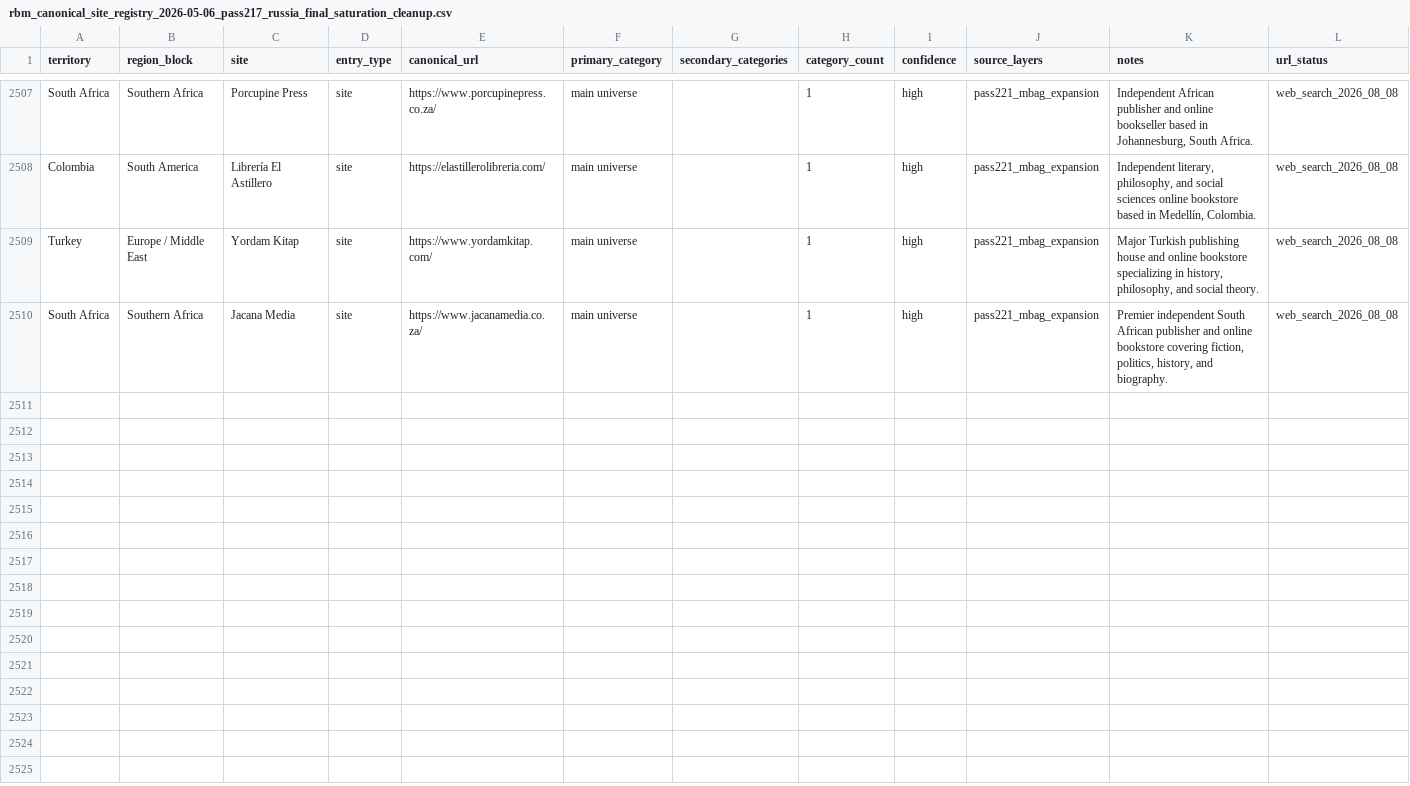
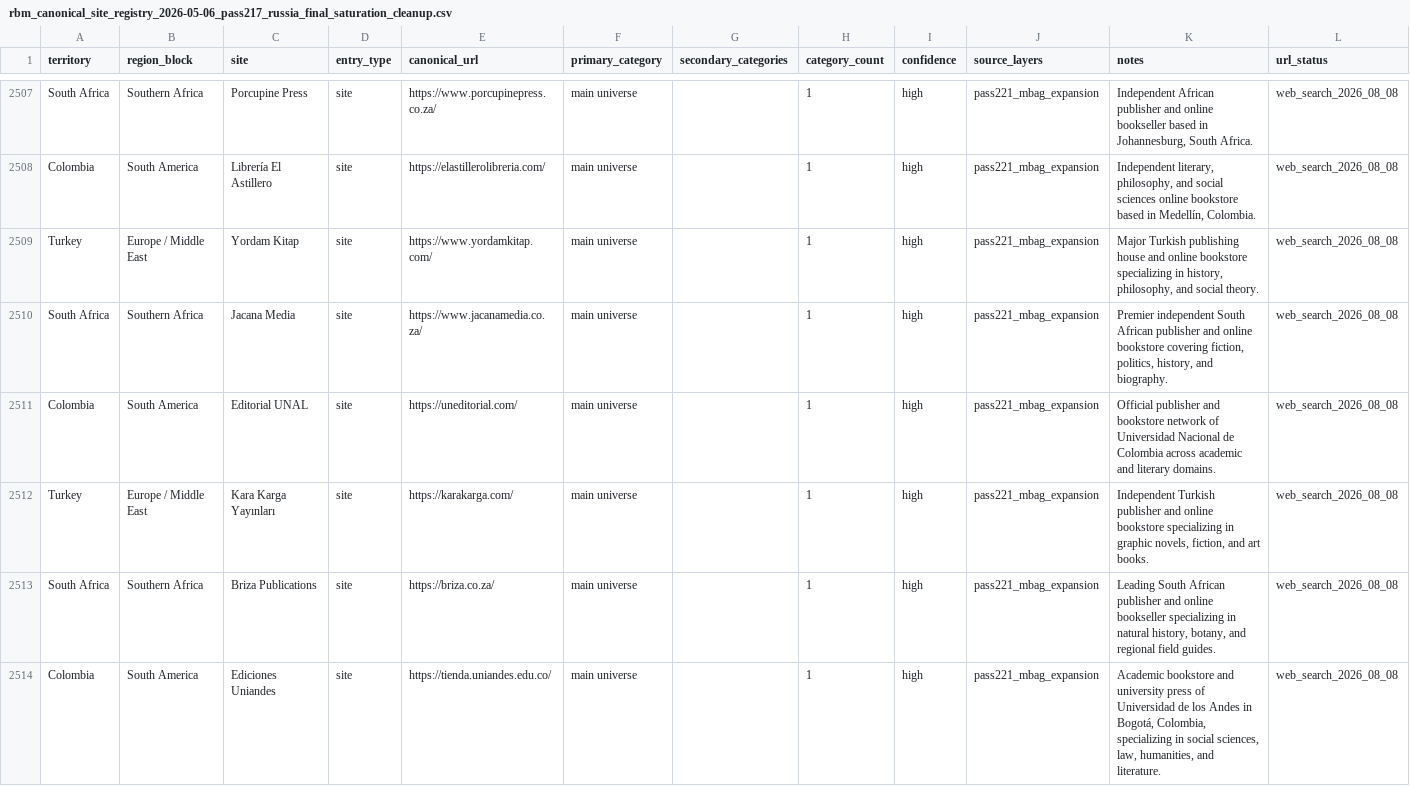
Before and after one commit to davidgn/rbm_crawlers, a CSV file: data/rbm_canonical_site_registry_2026-05-06_pass217_russia_final_saturation_cleanup.csv, drawn as a sheet; only a part is shown, gaps mark what is left out.

Commit message:
Pass221 M-Bag Expansion Batch 44: Add 3 spiders + 3 registry entries + Milestone 102

```diff
--- a/data/rbm_canonical_site_registry_2026-05-06_pass217_russia_final_saturation_cleanup.csv
+++ b/data/rbm_canonical_site_registry_2026-05-06_pass217_russia_final_saturation_cleanup.csv
@@ -2510 +2510,5 @@ Turkey,Europe / Middle East,Yordam Kitap,site,https://www.yordamkitap.com/,main
 South Africa,Southern Africa,Jacana Media,site,https://www.jacanamedia.co.za/,main universe,,1,high,pass221_mbag_expansion,"Premier independent South African publisher and online bookstore covering fiction, politics, history, and biography.",web_search_2026_08_08
+Colombia,South America,Editorial UNAL,site,https://uneditorial.com/,main universe,,1,high,pass221_mbag_expansion,"Official publisher and bookstore network of Universidad Nacional de Colombia across academic and literary domains.",web_search_2026_08_08
+Turkey,Europe / Middle East,Kara Karga Yayınları,site,https://karakarga.com/,main universe,,1,high,pass221_mbag_expansion,"Independent Turkish publisher and online bookstore specializing in graphic novels, fiction, and art books.",web_search_2026_08_08
+South Africa,Southern Africa,Briza Publications,site,https://briza.co.za/,main universe,,1,high,pass221_mbag_expansion,"Leading South African publisher and online bookseller specializing in natural history, botany, and regional field guides.",web_search_2026_08_08
+Colombia,South America,Ediciones Uniandes,site,https://tienda.uniandes.edu.co/,main universe,,1,high,pass221_mbag_expansion,"Academic bookstore and university press of Universidad de los Andes in Bogotá, Colombia, specializing in social sciences, law, humanities, and literature.",web_search_2026_08_08
```
Also changed, not shown: 6 other files.
